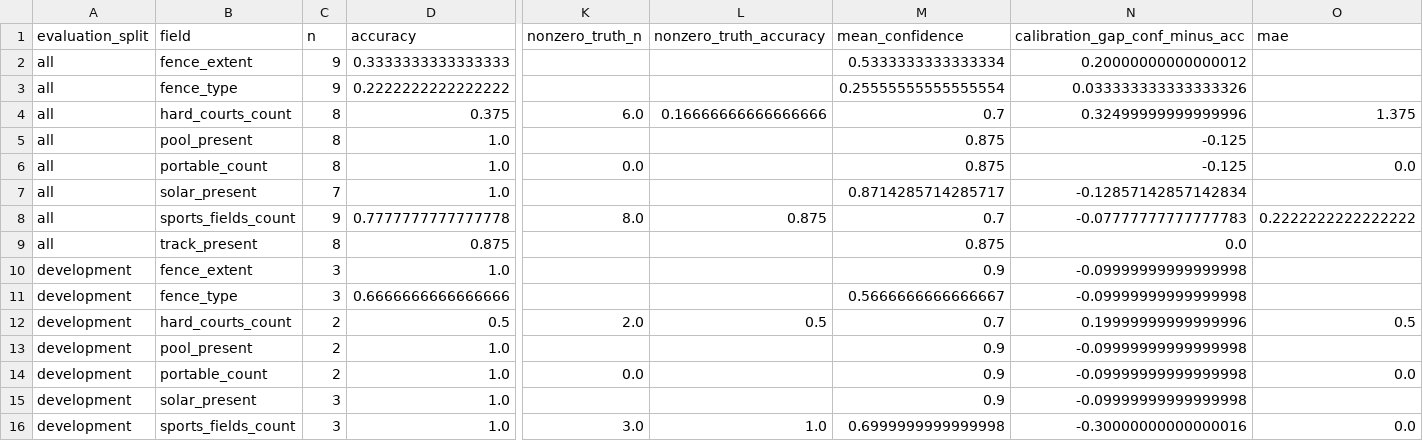
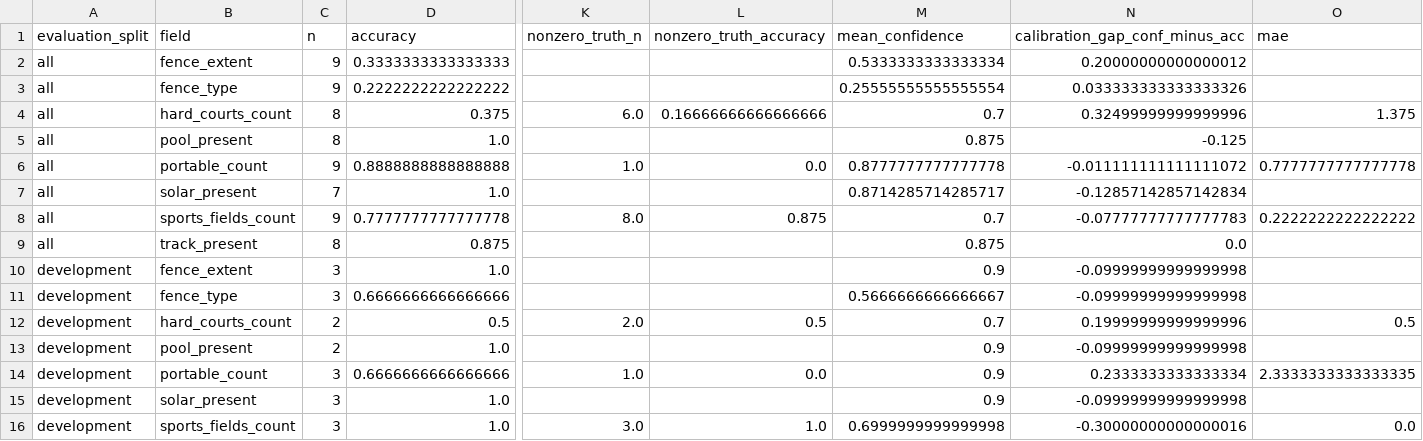
Before and after one commit to rutpatel4003/school-facilities-cv-takehome, a CSV file: outputs/validation_summary.csv, drawn as a sheet; only a part is shown, gaps mark what is left out; the diff names each change by its address in the sheet, - before the commit and + after, or states it on an @@ line.

```diff
--- a/outputs/validation_summary.csv
+++ b/outputs/validation_summary.csv
-C6 (n): 8
+C6 (n): 9
-D6 (accuracy): 1.0
+D6 (accuracy): 0.8888888888888888
-K6 (nonzero_truth_n): 0.0
+K6 (nonzero_truth_n): 1.0
-L6 (nonzero_truth_accuracy): (empty)
+L6 (nonzero_truth_accuracy): 0.0
-M6 (mean_confidence): 0.875
+M6 (mean_confidence): 0.8777777777777778
-N6 (calibration_gap_conf_minus_acc): -0.125
+N6 (calibration_gap_conf_minus_acc): -0.011111111111111072
-O6 (mae): 0.0
+O6 (mae): 0.7777777777777778
-C14 (n): 2
+C14 (n): 3
-D14 (accuracy): 1.0
+D14 (accuracy): 0.6666666666666666
-K14 (nonzero_truth_n): 0.0
+K14 (nonzero_truth_n): 1.0
-L14 (nonzero_truth_accuracy): (empty)
+L14 (nonzero_truth_accuracy): 0.0
-N14 (calibration_gap_conf_minus_acc): -0.09999999999999998
+N14 (calibration_gap_conf_minus_acc): 0.2333333333333334
-O14 (mae): 0.0
+O14 (mae): 2.3333333333333335
```
Also changed, not shown: data/validation_labels.csv, outputs/validation_exclusions.csv, 9 other files.
